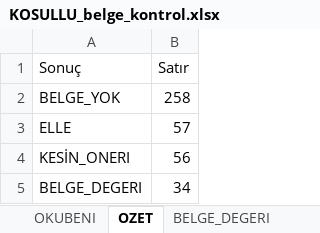
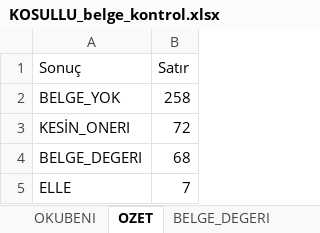
Before and after one commit to deryaozyuvali/Bist-tarama-otomasyon, an Excel workbook: FCF_K13/belge/KOSULLU_belge_kontrol.xlsx, sheet OZET, drawn as a sheet; values as stored, in another font and other column widths than the file's, no borders; removed rows and columns are numbered as before the commit, all else as after; the diff names each change by its address in the sheet, - before the commit and + after, or states it on an @@ line.

```diff
--- a/FCF_K13/belge/KOSULLU_belge_kontrol.xlsx (sheet OZET)
+++ b/FCF_K13/belge/KOSULLU_belge_kontrol.xlsx (sheet OZET)
-row 3: ELLE | 57
-B3 (Satır): 56
+B3 (Satır): 72
-B4 (Satır): 34
+B4 (Satır): 68
+row 5: ELLE | 7
```
Also changed, not shown: sheet ELLE, sheet BELGE_DEGERI, sheet TUMU, sheet KESİN_ONERI, sheet BELGE_YOK, FCF_K13/belge/NULL_belge_okuma.xlsx, 4 other files.
